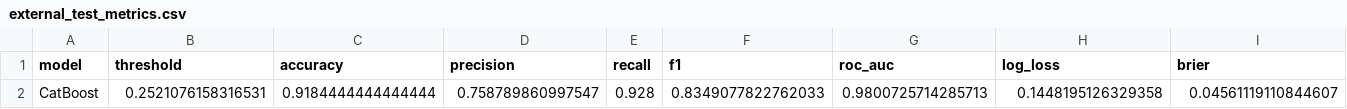
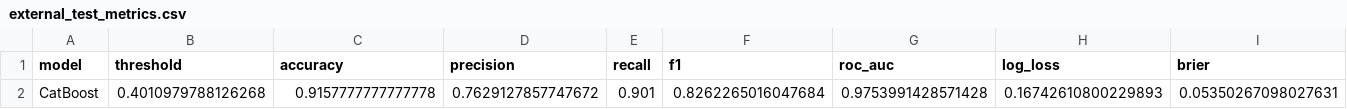
Before and after one commit to Manda404/Credit-Risk-Lab, a CSV file: reports/external_test_metrics.csv, drawn as a sheet; only a part is shown; removed rows and columns are numbered as before the commit, all else as after; rows hold the shown columns only; the diff names each change by its address in the sheet, - before the commit and + after, or states it on an @@ line.

```diff
--- a/reports/external_test_metrics.csv
+++ b/reports/external_test_metrics.csv
-row 2: CatBoost | 0.2521076158316531 | 0.9184444444444444 | 0.758789860997547 | 0.928 | 0.8349077822762033 | 0.9800725714285713 | 0.1448195126329358 | 0.04561119110844607
+row 2: CatBoost | 0.4010979788126268 | 0.9157777777777778 | 0.7629127857747672 | 0.901 | 0.8262265016047684 | 0.9753991428571428 | 0.16742610800229893 | 0.05350267098027631
```
Also changed, not shown: reports/boosting_model_metrics.csv, reports/external_test_calibration.csv, 34 other files.
